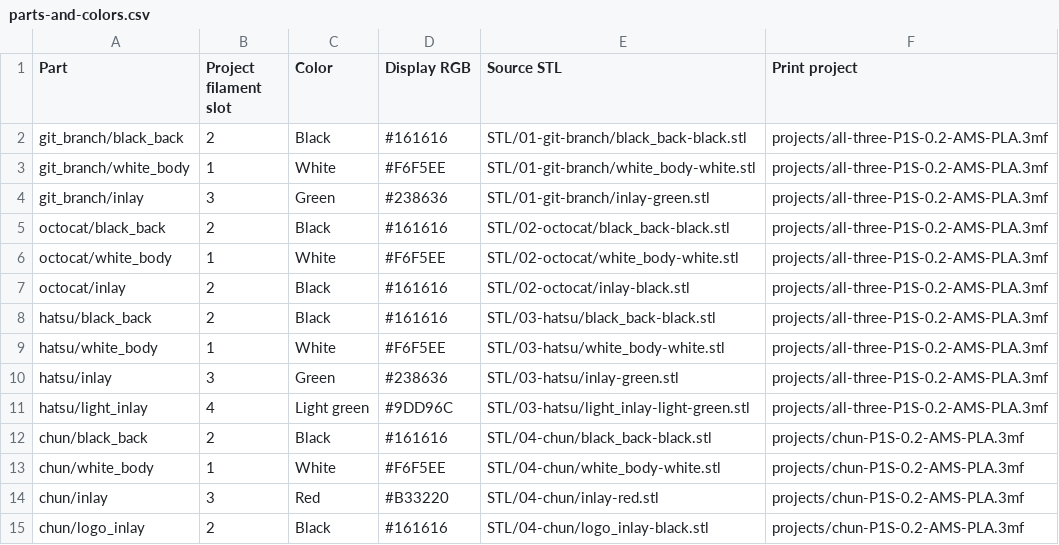
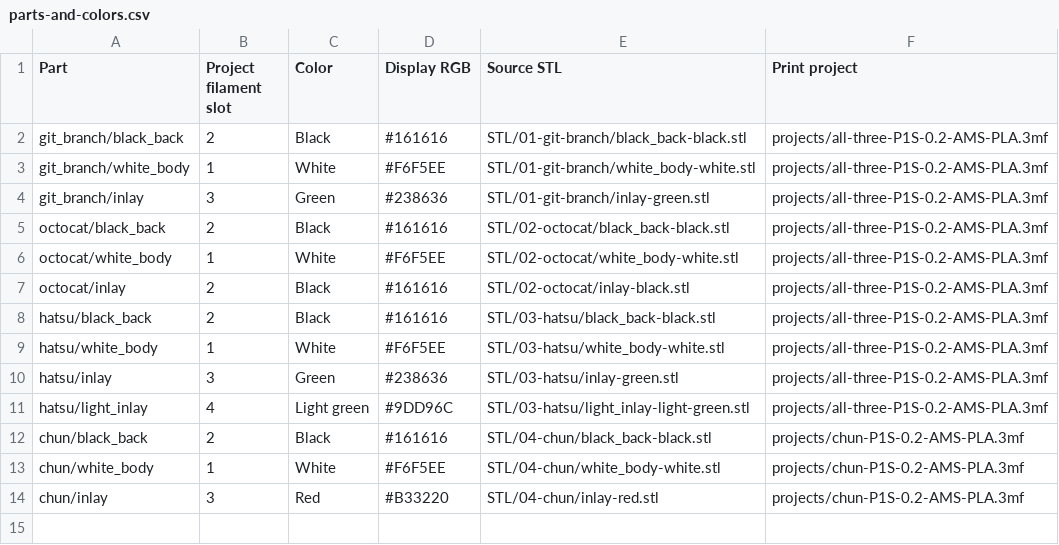
Before and after one commit to ktanino10/github-mahjong-keychains, a CSV file: print-package/parts-and-colors.csv, drawn as a sheet; the diff names each change by its address in the sheet, - before the commit and + after, or states it on an @@ line.

```diff
--- a/print-package/parts-and-colors.csv
+++ b/print-package/parts-and-colors.csv
-row 15: chun/logo_inlay | 2 | Black | #161616 | STL/04-chun/logo_inlay-black.stl | projects/chun-P1S-0.2-AMS-PLA.3mf
```
Also changed, not shown: 43 other files.
